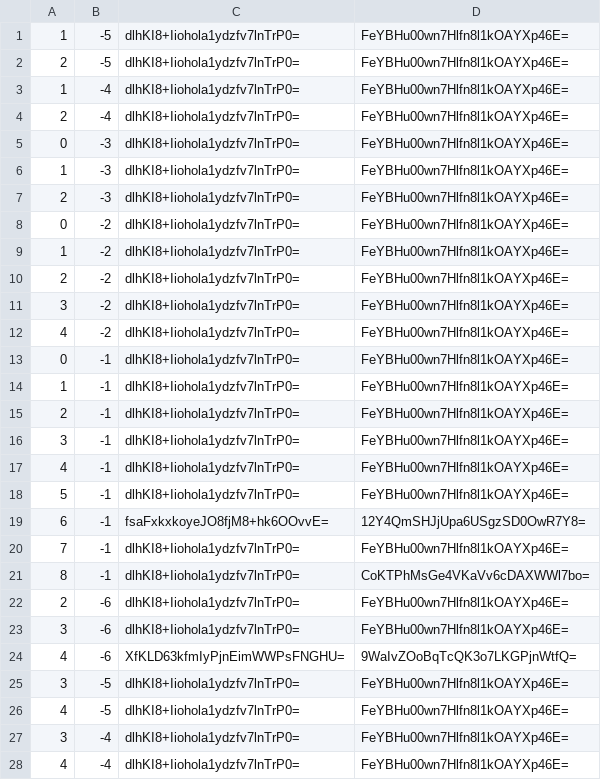
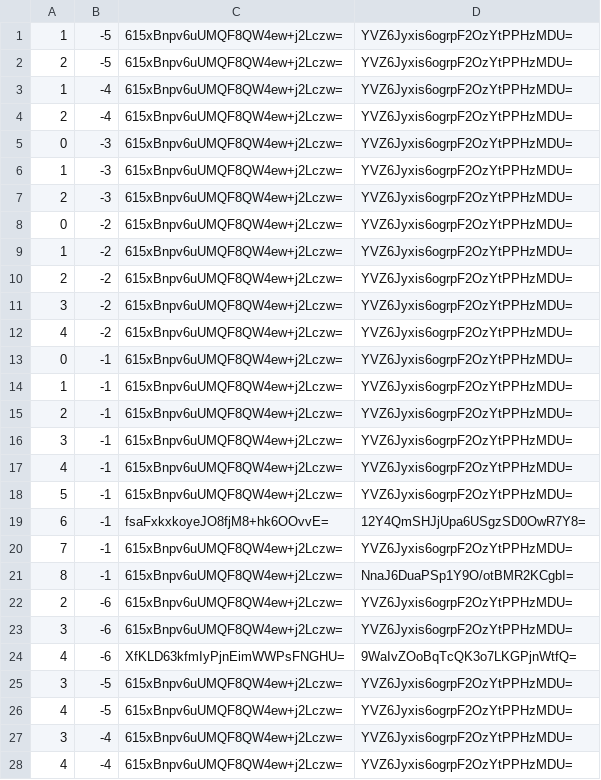
Before and after one commit to counterfitninja/chilled-end, a CSV file: tiles/zoom.-1/metadata/k.0.-1.csv, drawn as a sheet; only a part is shown; the diff covers the shown part only.

```diff
--- a/tiles/zoom.-1/metadata/k.0.-1.csv
+++ b/tiles/zoom.-1/metadata/k.0.-1.csv
@@ -1,28 +1,28 @@
-1,-5,dlhKI8+Iiohola1ydzfv7lnTrP0=,FeYBHu00wn7Hlfn8l1kOAYXp46E=
-2,-5,dlhKI8+Iiohola1ydzfv7lnTrP0=,FeYBHu00wn7Hlfn8l1kOAYXp46E=
-1,-4,dlhKI8+Iiohola1ydzfv7lnTrP0=,FeYBHu00wn7Hlfn8l1kOAYXp46E=
-2,-4,dlhKI8+Iiohola1ydzfv7lnTrP0=,FeYBHu00wn7Hlfn8l1kOAYXp46E=
-0,-3,dlhKI8+Iiohola1ydzfv7lnTrP0=,FeYBHu00wn7Hlfn8l1kOAYXp46E=
-1,-3,dlhKI8+Iiohola1ydzfv7lnTrP0=,FeYBHu00wn7Hlfn8l1kOAYXp46E=
-2,-3,dlhKI8+Iiohola1ydzfv7lnTrP0=,FeYBHu00wn7Hlfn8l1kOAYXp46E=
-0,-2,dlhKI8+Iiohola1ydzfv7lnTrP0=,FeYBHu00wn7Hlfn8l1kOAYXp46E=
-1,-2,dlhKI8+Iiohola1ydzfv7lnTrP0=,FeYBHu00wn7Hlfn8l1kOAYXp46E=
-2,-2,dlhKI8+Iiohola1ydzfv7lnTrP0=,FeYBHu00wn7Hlfn8l1kOAYXp46E=
-3,-2,dlhKI8+Iiohola1ydzfv7lnTrP0=,FeYBHu00wn7Hlfn8l1kOAYXp46E=
-4,-2,dlhKI8+Iiohola1ydzfv7lnTrP0=,FeYBHu00wn7Hlfn8l1kOAYXp46E=
-0,-1,dlhKI8+Iiohola1ydzfv7lnTrP0=,FeYBHu00wn7Hlfn8l1kOAYXp46E=
-1,-1,dlhKI8+Iiohola1ydzfv7lnTrP0=,FeYBHu00wn7Hlfn8l1kOAYXp46E=
-2,-1,dlhKI8+Iiohola1ydzfv7lnTrP0=,FeYBHu00wn7Hlfn8l1kOAYXp46E=
-3,-1,dlhKI8+Iiohola1ydzfv7lnTrP0=,FeYBHu00wn7Hlfn8l1kOAYXp46E=
-4,-1,dlhKI8+Iiohola1ydzfv7lnTrP0=,FeYBHu00wn7Hlfn8l1kOAYXp46E=
-5,-1,dlhKI8+Iiohola1ydzfv7lnTrP0=,FeYBHu00wn7Hlfn8l1kOAYXp46E=
+1,-5,615xBnpv6uUMQF8QW4ew+j2Lczw=,YVZ6Jyxis6ogrpF2OzYtPPHzMDU=
+2,-5,615xBnpv6uUMQF8QW4ew+j2Lczw=,YVZ6Jyxis6ogrpF2OzYtPPHzMDU=
+1,-4,615xBnpv6uUMQF8QW4ew+j2Lczw=,YVZ6Jyxis6ogrpF2OzYtPPHzMDU=
+2,-4,615xBnpv6uUMQF8QW4ew+j2Lczw=,YVZ6Jyxis6ogrpF2OzYtPPHzMDU=
+0,-3,615xBnpv6uUMQF8QW4ew+j2Lczw=,YVZ6Jyxis6ogrpF2OzYtPPHzMDU=
+1,-3,615xBnpv6uUMQF8QW4ew+j2Lczw=,YVZ6Jyxis6ogrpF2OzYtPPHzMDU=
+2,-3,615xBnpv6uUMQF8QW4ew+j2Lczw=,YVZ6Jyxis6ogrpF2OzYtPPHzMDU=
+0,-2,615xBnpv6uUMQF8QW4ew+j2Lczw=,YVZ6Jyxis6ogrpF2OzYtPPHzMDU=
+1,-2,615xBnpv6uUMQF8QW4ew+j2Lczw=,YVZ6Jyxis6ogrpF2OzYtPPHzMDU=
+2,-2,615xBnpv6uUMQF8QW4ew+j2Lczw=,YVZ6Jyxis6ogrpF2OzYtPPHzMDU=
+3,-2,615xBnpv6uUMQF8QW4ew+j2Lczw=,YVZ6Jyxis6ogrpF2OzYtPPHzMDU=
+4,-2,615xBnpv6uUMQF8QW4ew+j2Lczw=,YVZ6Jyxis6ogrpF2OzYtPPHzMDU=
+0,-1,615xBnpv6uUMQF8QW4ew+j2Lczw=,YVZ6Jyxis6ogrpF2OzYtPPHzMDU=
+1,-1,615xBnpv6uUMQF8QW4ew+j2Lczw=,YVZ6Jyxis6ogrpF2OzYtPPHzMDU=
+2,-1,615xBnpv6uUMQF8QW4ew+j2Lczw=,YVZ6Jyxis6ogrpF2OzYtPPHzMDU=
+3,-1,615xBnpv6uUMQF8QW4ew+j2Lczw=,YVZ6Jyxis6ogrpF2OzYtPPHzMDU=
+4,-1,615xBnpv6uUMQF8QW4ew+j2Lczw=,YVZ6Jyxis6ogrpF2OzYtPPHzMDU=
+5,-1,615xBnpv6uUMQF8QW4ew+j2Lczw=,YVZ6Jyxis6ogrpF2OzYtPPHzMDU=
 6,-1,fsaFxkxkoyeJO8fjM8+hk6OOvvE=,12Y4QmSHJjUpa6USgzSD0OwR7Y8=
-7,-1,dlhKI8+Iiohola1ydzfv7lnTrP0=,FeYBHu00wn7Hlfn8l1kOAYXp46E=
-8,-1,dlhKI8+Iiohola1ydzfv7lnTrP0=,CoKTPhMsGe4VKaVv6cDAXWWl7bo=
-2,-6,dlhKI8+Iiohola1ydzfv7lnTrP0=,FeYBHu00wn7Hlfn8l1kOAYXp46E=
-3,-6,dlhKI8+Iiohola1ydzfv7lnTrP0=,FeYBHu00wn7Hlfn8l1kOAYXp46E=
+7,-1,615xBnpv6uUMQF8QW4ew+j2Lczw=,YVZ6Jyxis6ogrpF2OzYtPPHzMDU=
+8,-1,615xBnpv6uUMQF8QW4ew+j2Lczw=,NnaJ6DuaPSp1Y9O/otBMR2KCgbI=
+2,-6,615xBnpv6uUMQF8QW4ew+j2Lczw=,YVZ6Jyxis6ogrpF2OzYtPPHzMDU=
+3,-6,615xBnpv6uUMQF8QW4ew+j2Lczw=,YVZ6Jyxis6ogrpF2OzYtPPHzMDU=
 4,-6,XfKLD63kfmIyPjnEimWWPsFNGHU=,9WaIvZOoBqTcQK3o7LKGPjnWtfQ=
-3,-5,dlhKI8+Iiohola1ydzfv7lnTrP0=,FeYBHu00wn7Hlfn8l1kOAYXp46E=
-4,-5,dlhKI8+Iiohola1ydzfv7lnTrP0=,FeYBHu00wn7Hlfn8l1kOAYXp46E=
-3,-4,dlhKI8+Iiohola1ydzfv7lnTrP0=,FeYBHu00wn7Hlfn8l1kOAYXp46E=
-4,-4,dlhKI8+Iiohola1ydzfv7lnTrP0=,FeYBHu00wn7Hlfn8l1kOAYXp46E=
+3,-5,615xBnpv6uUMQF8QW4ew+j2Lczw=,YVZ6Jyxis6ogrpF2OzYtPPHzMDU=
+4,-5,615xBnpv6uUMQF8QW4ew+j2Lczw=,YVZ6Jyxis6ogrpF2OzYtPPHzMDU=
+3,-4,615xBnpv6uUMQF8QW4ew+j2Lczw=,YVZ6Jyxis6ogrpF2OzYtPPHzMDU=
+4,-4,615xBnpv6uUMQF8QW4ew+j2Lczw=,YVZ6Jyxis6ogrpF2OzYtPPHzMDU=
```
Also changed, not shown: 84 edited cells elsewhere in this file, tiles/zoom.-1/metadata/k.-1.-1.csv, tiles/zoom.-1/metadata/k.-1.0.csv, 32 other files.
